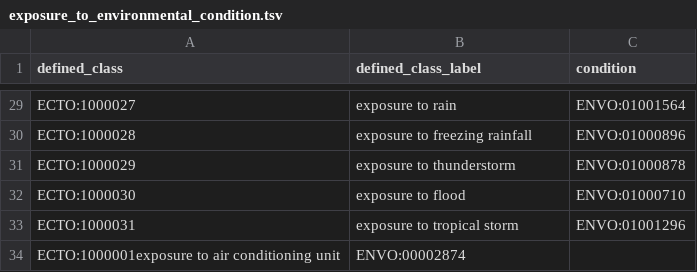
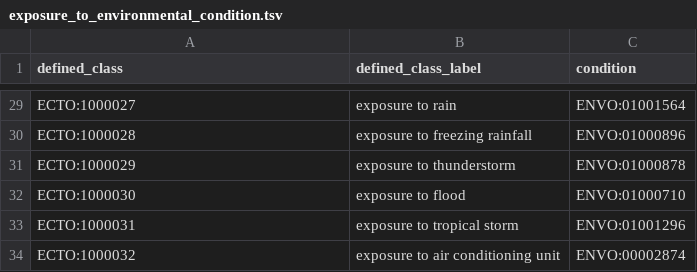
Before and after one commit to EnvironmentOntology/environmental-exposure-ontology, a TSV file: src/patterns/data/default/exposure_to_environmental_condition.tsv, drawn as a sheet; only a part is shown, gaps mark what is left out; removed rows and columns are numbered as before the commit, all else as after; the diff names each change by its address in the sheet, - before the commit and + after, or states it on an @@ line.

Commit message:
Update exposure_to_environmental_condition.tsv

```diff
--- a/src/patterns/data/default/exposure_to_environmental_condition.tsv
+++ b/src/patterns/data/default/exposure_to_environmental_condition.tsv
-row 34: ECTO:1000001exposure to air conditioning unit | ENVO:00002874
+row 34: ECTO:1000032 | exposure to air conditioning unit | ENVO:00002874
```
